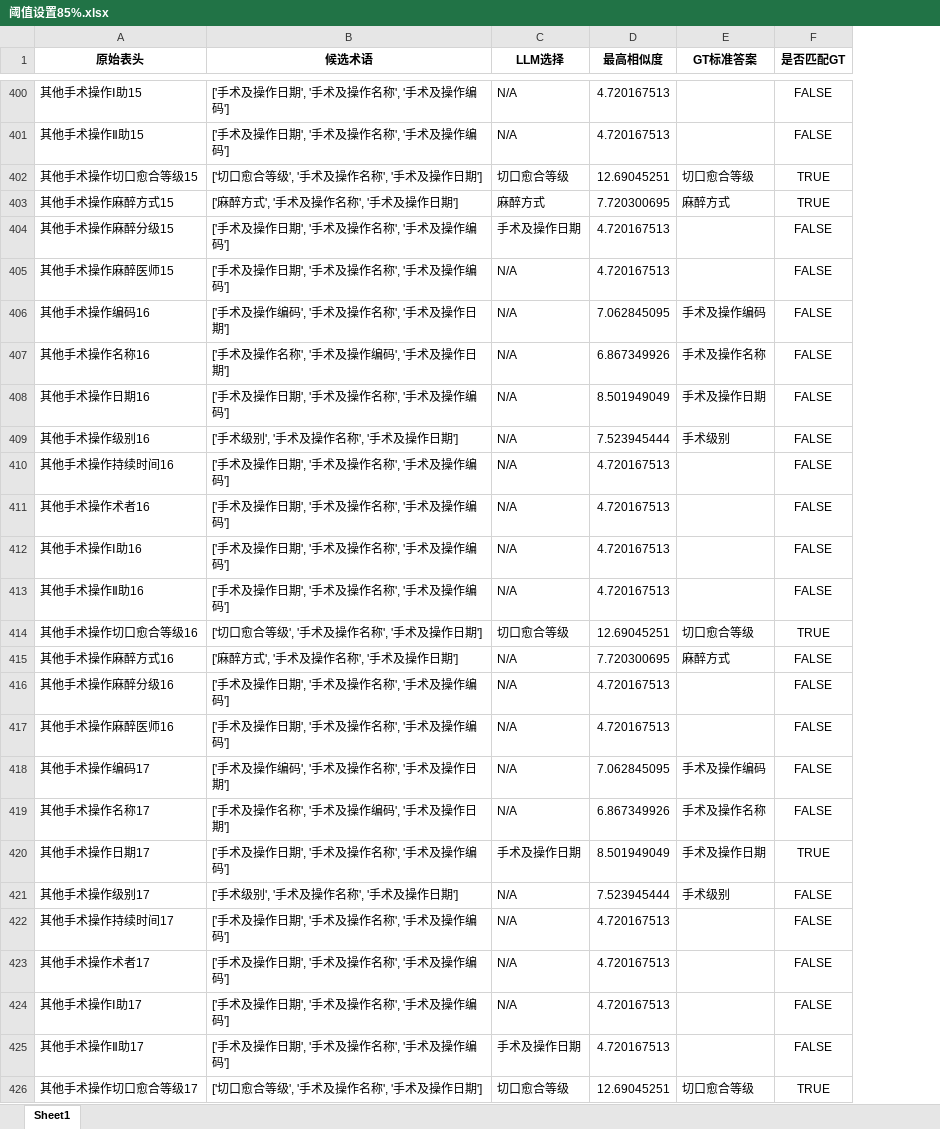
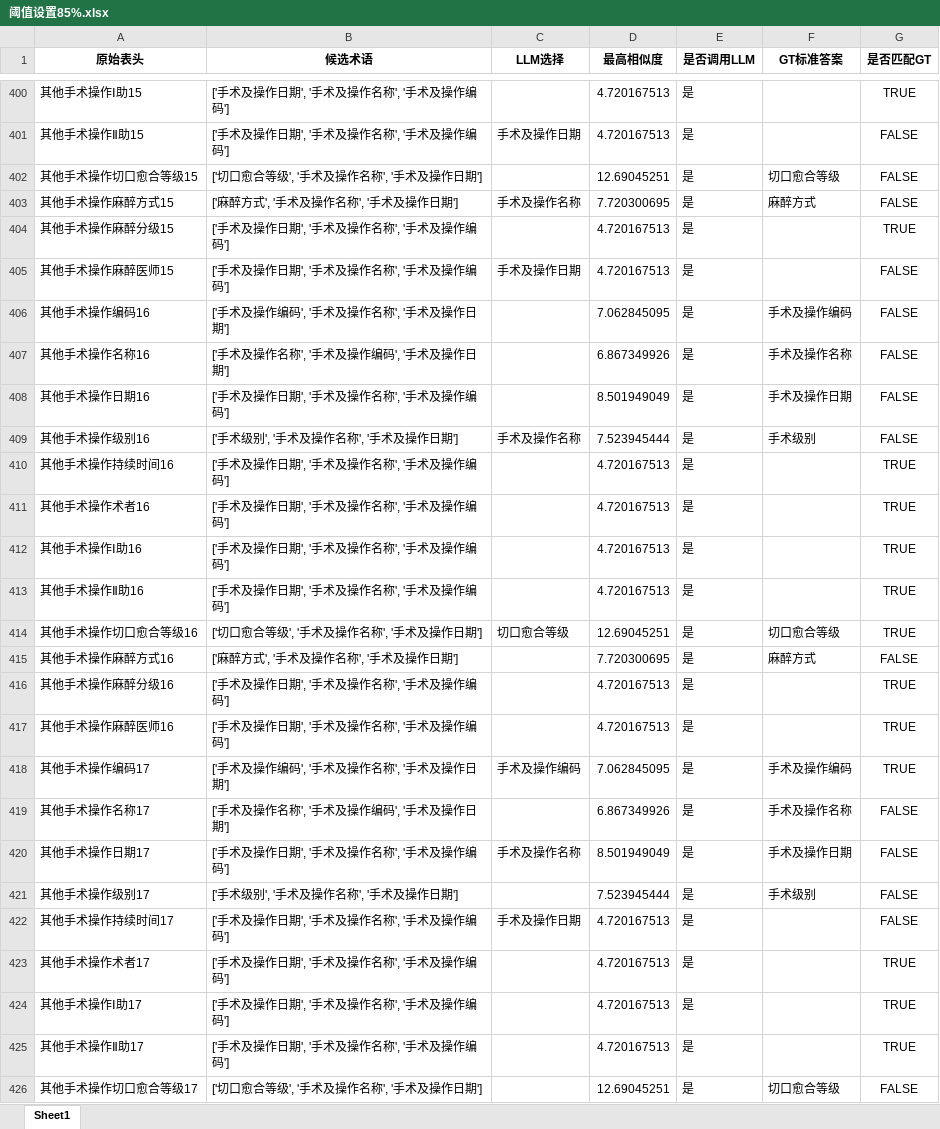
Before and after one commit to gzy-mei/rag-biomap, an Excel workbook: dataset/Matching_Results_Comparison/阈值设置85%.xlsx, sheet Sheet1, drawn as a sheet; only a part is shown, gaps mark what is left out; values as stored, in another font and other column widths than the file's, no borders; addresses are those after the commit; the diff covers the shown part only; the diff names each change by its address in the sheet, - before the commit and + after, or states it on an @@ line.

```diff
--- a/dataset/Matching_Results_Comparison/阈值设置85%.xlsx (sheet Sheet1)
+++ b/dataset/Matching_Results_Comparison/阈值设置85%.xlsx (sheet Sheet1)
+column E (是否调用LLM), rows 400-426: all 是
-C400 (LLM选择): N/A
+C400 (LLM选择): (empty)
-G400 (是否匹配GT): FALSE
+G400 (是否匹配GT): TRUE
-C401 (LLM选择): N/A
+C401 (LLM选择): 手术及操作日期
-C402 (LLM选择): 切口愈合等级
+C402 (LLM选择): (empty)
-G402:G403 (是否匹配GT): TRUE
+G402:G403 (是否匹配GT): FALSE
-C403 (LLM选择): 麻醉方式
+C403 (LLM选择): 手术及操作名称
-C404 (LLM选择): 手术及操作日期
+C404 (LLM选择): (empty)
-G404 (是否匹配GT): FALSE
+G404 (是否匹配GT): TRUE
-C405 (LLM选择): N/A
+C405 (LLM选择): 手术及操作日期
-C406:C408 (LLM选择): N/A
+C406:C408 (LLM选择): (empty)
-C409 (LLM选择): N/A
+C409 (LLM选择): 手术及操作名称
-C410:C413 (LLM选择): N/A
+C410:C413 (LLM选择): (empty)
-G410:G413 (是否匹配GT): FALSE
+G410:G413 (是否匹配GT): TRUE
-C415:C417 (LLM选择): N/A
+C415:C417 (LLM选择): (empty)
-G416:G418 (是否匹配GT): FALSE
+G416:G418 (是否匹配GT): TRUE
-C418 (LLM选择): N/A
+C418 (LLM选择): 手术及操作编码
-C419 (LLM选择): N/A
+C419 (LLM选择): (empty)
-C420 (LLM选择): 手术及操作日期
+C420 (LLM选择): 手术及操作名称
-G420 (是否匹配GT): TRUE
+G420 (是否匹配GT): FALSE
-C421 (LLM选择): N/A
+C421 (LLM选择): (empty)
-C422 (LLM选择): N/A
+C422 (LLM选择): 手术及操作日期
-C423:C424 (LLM选择): N/A
+C423:C424 (LLM选择): (empty)
-G423:G425 (是否匹配GT): FALSE
+G423:G425 (是否匹配GT): TRUE
-C425 (LLM选择): 手术及操作日期
+C425 (LLM选择): (empty)
-C426 (LLM选择): 切口愈合等级
+C426 (LLM选择): (empty)
-G426 (是否匹配GT): TRUE
+G426 (是否匹配GT): FALSE
```
Also changed, not shown: 643 edited cells elsewhere in this sheet, 1 other file.
